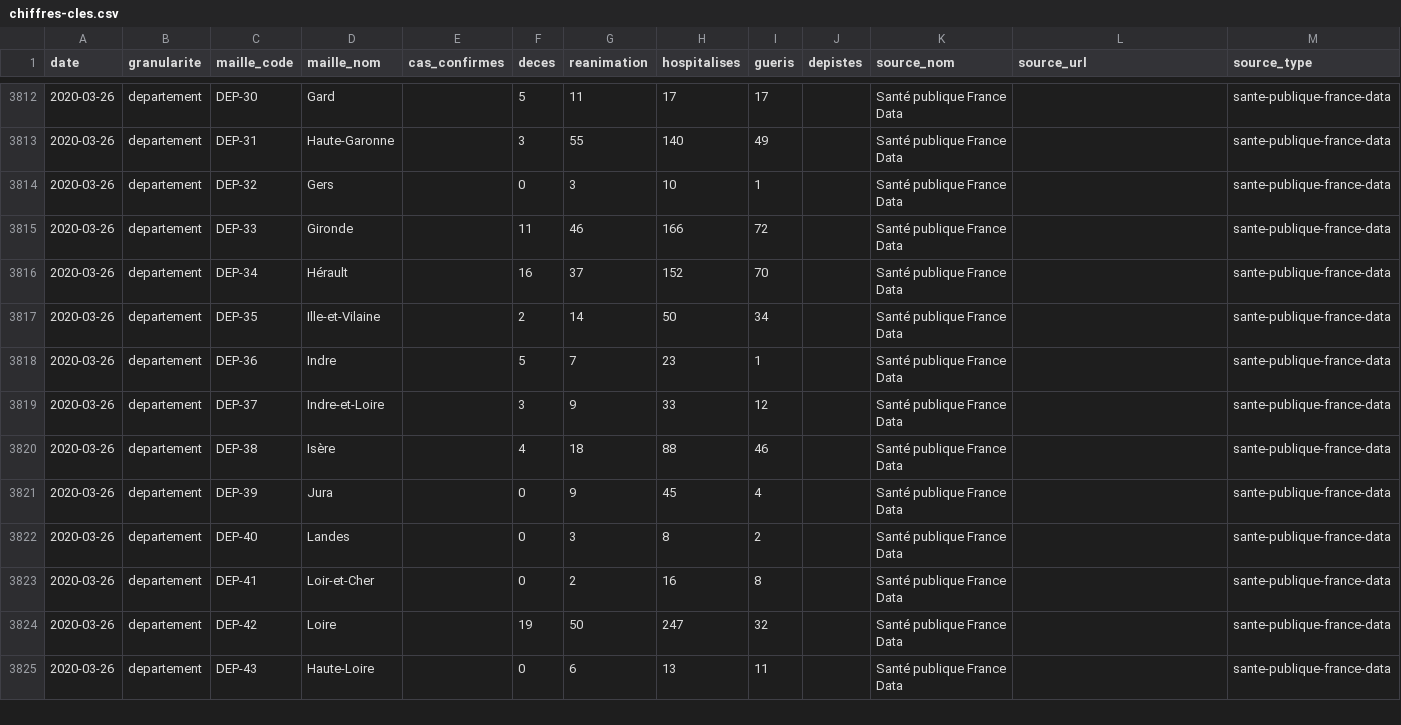
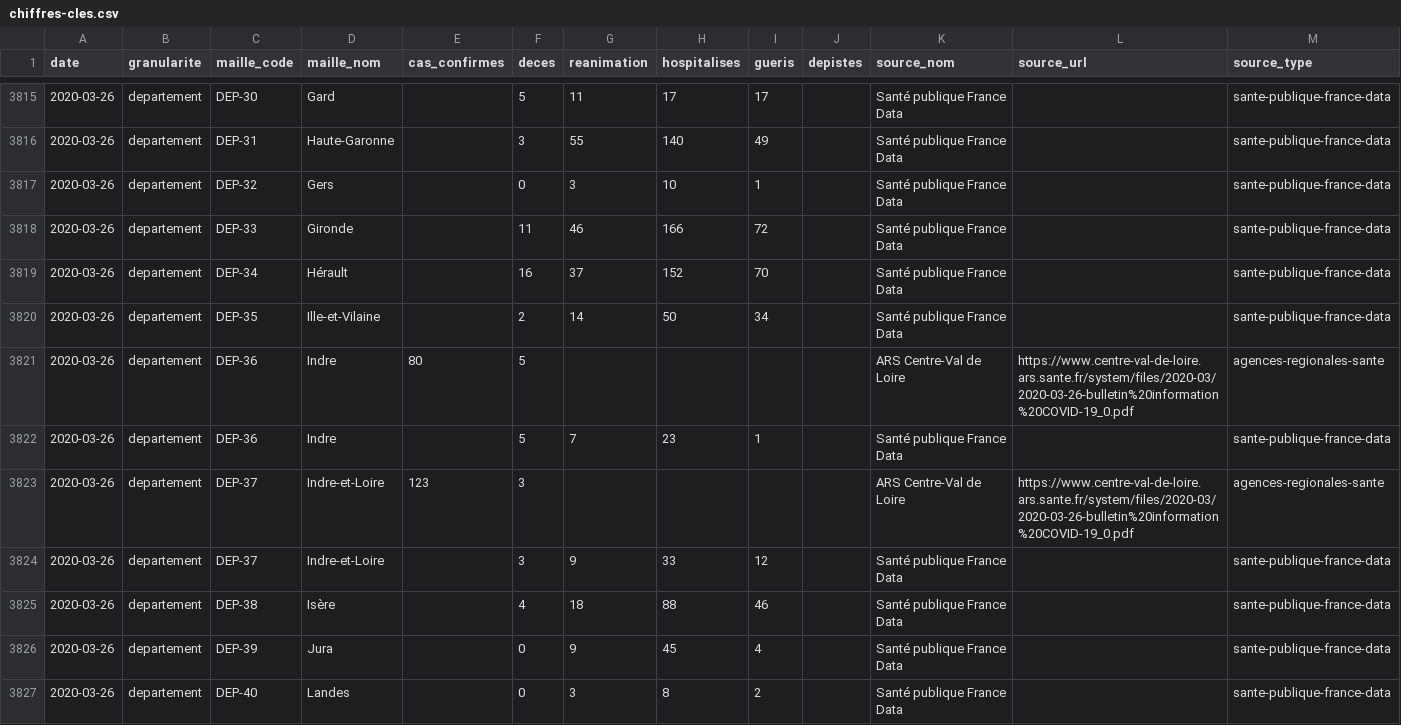
Before and after one commit to opencovid19-fr/data, a CSV file: dist/chiffres-cles.csv, drawn as a sheet; only a part is shown, gaps mark what is left out; the shorter side is filled out with more unchanged rows; the diff covers the shown part only; the diff names each change by its address in the sheet, - before the commit and + after, or states it on an @@ line.

Commit message:
Update data

```diff
--- a/dist/chiffres-cles.csv
+++ b/dist/chiffres-cles.csv
+row 3821: 2020-03-26 | departement | DEP-36 | Indre | 80 | 5 |  |  |  |  | ARS Centre-Val de Loire | https://www.centre-val-de-loire.ars.sante.fr/system/files/2020-03/2020-03-26-bulletin%20information%20COVID-19_0.pdf | agences-regionales-sante
+row 3823: 2020-03-26 | departement | DEP-37 | Indre-et-Loire | 123 | 3 |  |  |  |  | ARS Centre-Val de Loire | https://www.centre-val-de-loire.ars.sante.fr/system/files/2020-03/2020-03-26-bulletin%20information%20COVID-19_0.pdf | agences-regionales-sante
```
Also changed, not shown: 10 added rows elsewhere in this file, 1 other file.
